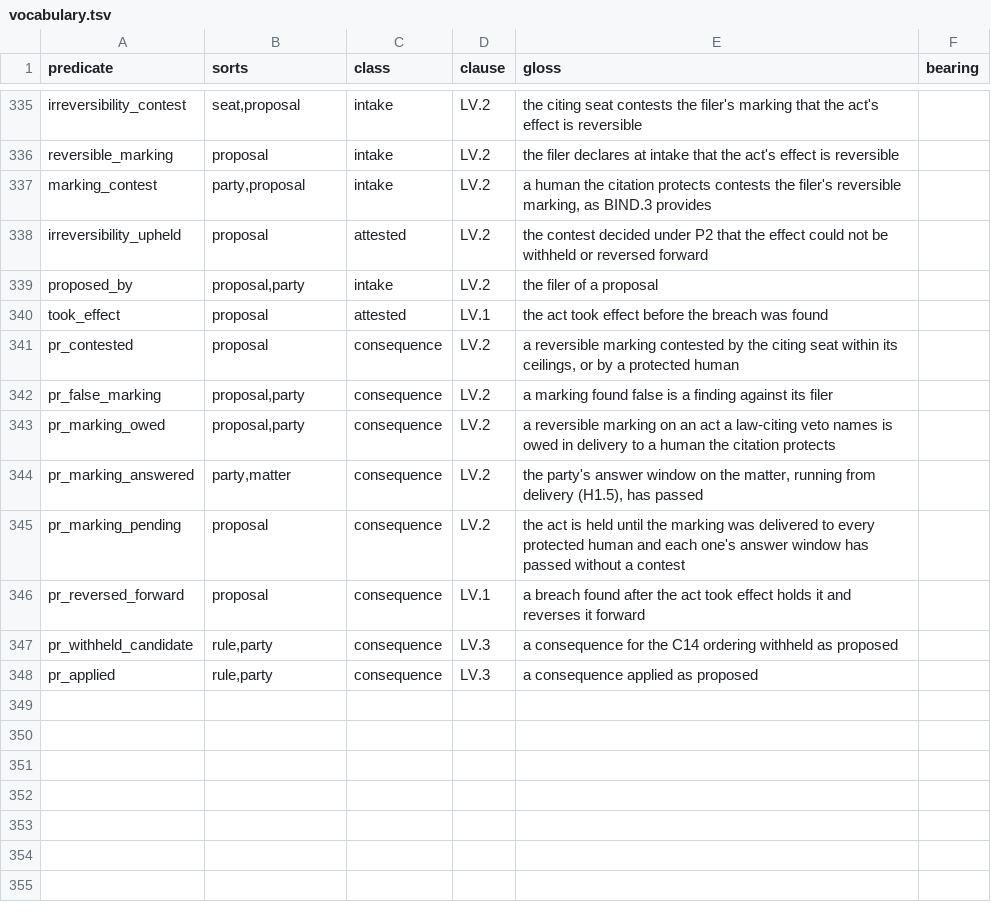
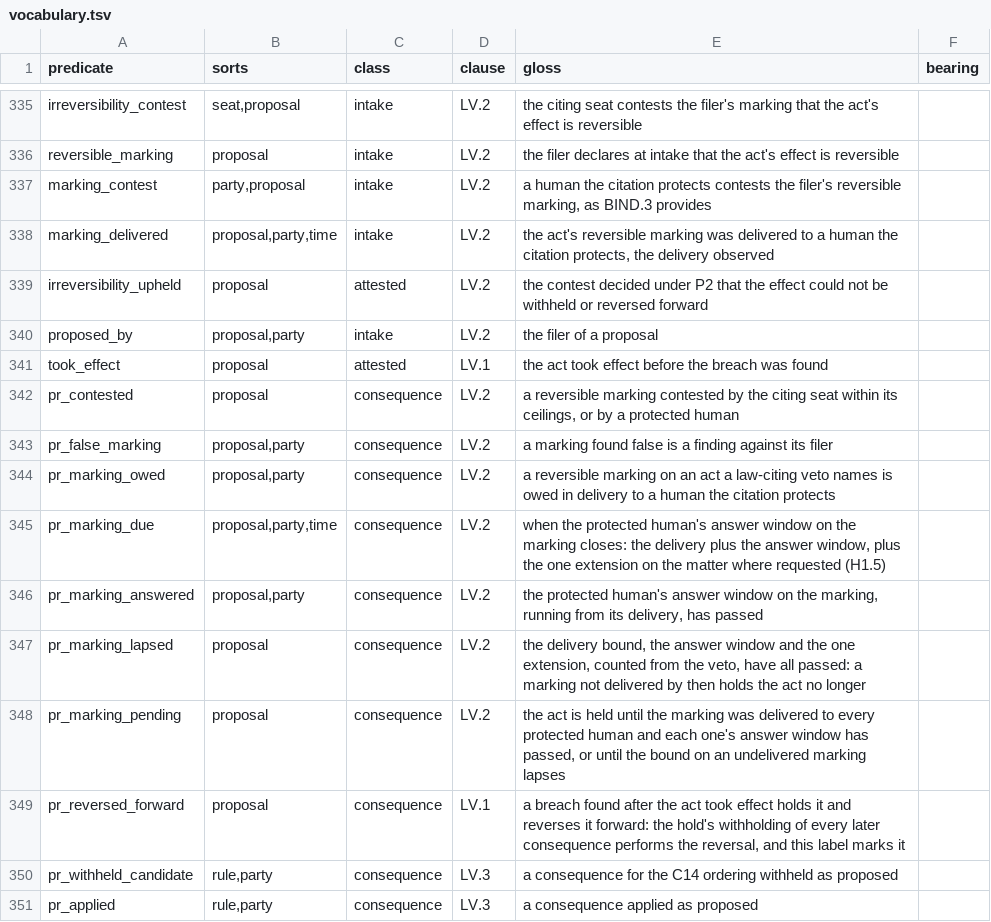
Before and after one commit to meta-agentic/meta-ethics, a TSV file: constitution/vocabulary.tsv, drawn as a sheet; only a part is shown, gaps mark what is left out.

Commit message:
fix(constitution): LV.2 — the marking's own delivery runs the window, and an undelivered marking holds only until a bound
The two independent reviews of #14 found that the delivery hold was read
from any answer window the protected human had on the matter, not from
delivery of this act's marking, so an act passed when a window opened
before the veto, or when a re-proposal reused an earlier delivery; and
that a marking never delivered held the act with no ceiling, which a seat
beyond its ceilings could use to regain the open-ended hold #11 removed.

LV.2 now says that the delivery is owed by the act's filer, that each
protected human's window runs from that delivery and is extended once at
most (H1.5), that a later contest is still decided under P2 and holds the
act meanwhile, and that where a marking is not delivered the hold ends
when the delivery bound (C17.9), the answer window and the one extension,
counted from the veto, have all passed, the act then proceeding as LV.3
provides. The program reads a per-act intake fact marking_delivered,
derives each window's due with the one extension on the matter, and
lapses the hold at the bound (pr_marking_due, pr_marking_answered,
pr_marking_lapsed). The fixtures record deliveries per act; the delivery
fixture adds a window opened before the veto, a re-proposal reusing an
earlier delivery, an undelivered marking past the bound, a human with an
extension on another matter, and an unsigned earlier veto by the other
seat that does not start the bound.

Also from the reviews: H3.11 carries LV's adopted marker, since LV.4
carries its content; LV.1's last status sentence is dropped from the
prose; the forward-reversal label's vocabulary row says the hold's
withholding performs the reversal; DESIGN records the bound and the
counts; the manifest is regenerated. check.sh: OK, 1786 mutants, 1718
killed, 68 listed.

```diff
--- a/constitution/vocabulary.tsv
+++ b/constitution/vocabulary.tsv
@@ -337,2 +337,3 @@ reversible_marking	proposal	intake	LV.2	the filer declares at intake that the ac
 marking_contest	party,proposal	intake	LV.2	a human the citation protects contests the filer's reversible marking, as BIND.3 provides
+marking_delivered	proposal,party,time	intake	LV.2	the act's reversible marking was delivered to a human the citation protects, the delivery observed
 irreversibility_upheld	proposal	attested	LV.2	the contest decided under P2 that the effect could not be withheld or reversed forward
@@ -343,5 +344,7 @@ pr_false_marking	proposal,party	consequence	LV.2	a marking found false is a find
 pr_marking_owed	proposal,party	consequence	LV.2	a reversible marking on an act a law-citing veto names is owed in delivery to a human the citation protects
-pr_marking_answered	party,matter	consequence	LV.2	the party's answer window on the matter, running from delivery (H1.5), has passed
-pr_marking_pending	proposal	consequence	LV.2	the act is held until the marking was delivered to every protected human and each one's answer window has passed without a contest
-pr_reversed_forward	proposal	consequence	LV.1	a breach found after the act took effect holds it and reverses it forward
+pr_marking_due	proposal,party,time	consequence	LV.2	when the protected human's answer window on the marking closes: the delivery plus the answer window, plus the one extension on the matter where requested (H1.5)
+pr_marking_answered	proposal,party	consequence	LV.2	the protected human's answer window on the marking, running from its delivery, has passed
+pr_marking_lapsed	proposal	consequence	LV.2	the delivery bound, the answer window and the one extension, counted from the veto, have all passed: a marking not delivered by then holds the act no longer
+pr_marking_pending	proposal	consequence	LV.2	the act is held until the marking was delivered to every protected human and each one's answer window has passed, or until the bound on an undelivered marking lapses
+pr_reversed_forward	proposal	consequence	LV.1	a breach found after the act took effect holds it and reverses it forward: the hold's withholding of every later consequence performs the reversal, and this label marks it
 pr_withheld_candidate	rule,party	consequence	LV.3	a consequence for the C14 ordering withheld as proposed
```
Also changed, not shown: constitution/clauses.tsv, 12 other files.
